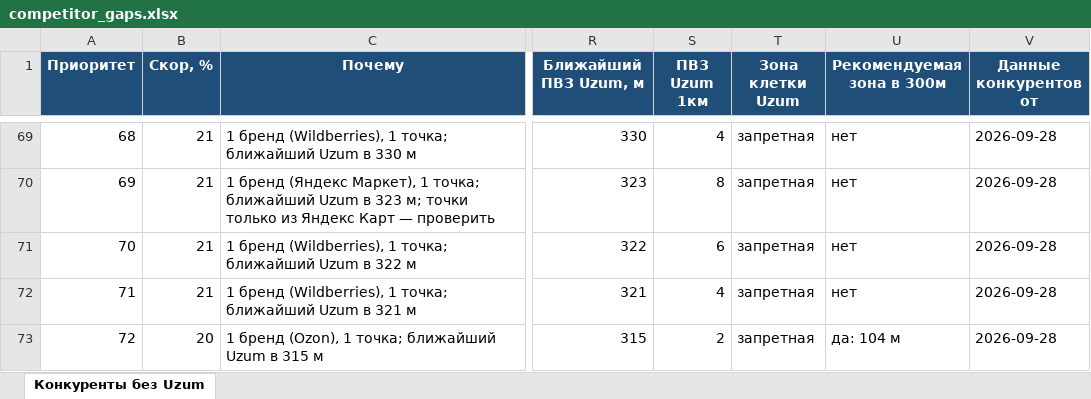
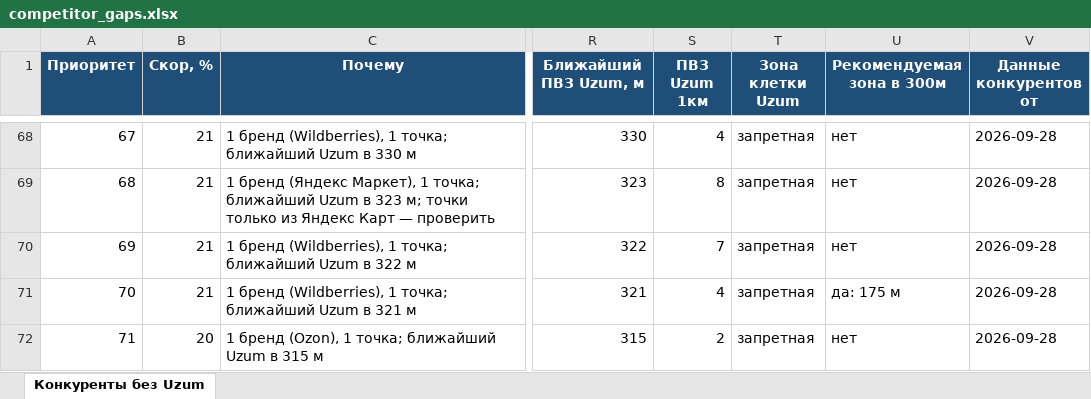
Before and after one commit to ivankorotaev777/map-, an Excel workbook: data/competitor_gaps.xlsx, sheet Конкуренты без Uzum, drawn as a sheet; only a part is shown, gaps mark what is left out; values as stored, in another font and other column widths than the file's, no borders; addresses are those after the commit; the diff covers the shown part only; the diff names each change by its address in the sheet, - before the commit and + after, or states it on an @@ line.

```diff
--- a/data/competitor_gaps.xlsx (sheet Конкуренты без Uzum)
+++ b/data/competitor_gaps.xlsx (sheet Конкуренты без Uzum)
@@ column A (Приоритет) renumbered between rows 32 and 72 @@
-S70 (ПВЗ Uzum 1км): 6
+S70 (ПВЗ Uzum 1км): 7
-U71 (Рекомендуемая зона в 300м): нет
+U71 (Рекомендуемая зона в 300м): да: 175 м
-U72 (Рекомендуемая зона в 300м): да: 104 м
+U72 (Рекомендуемая зона в 300м): нет
```
Also changed, not shown: 1 added row, 1 removed row and 13 edited cells elsewhere in this sheet, data/pvz_shortlist.xlsx, data/zhk_registry.xlsx, 6 other files.
